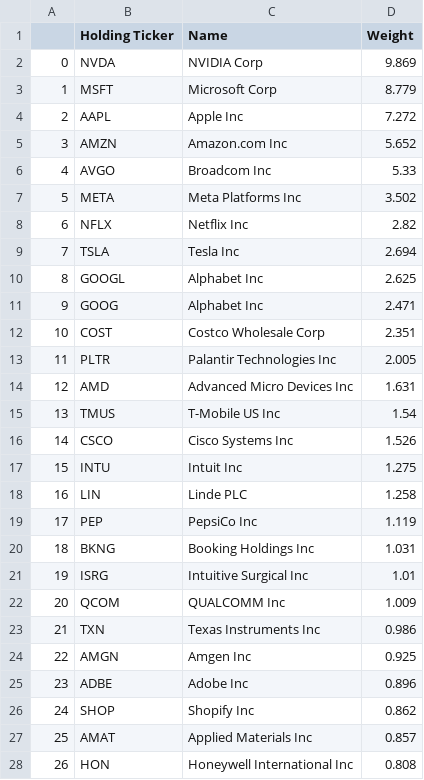
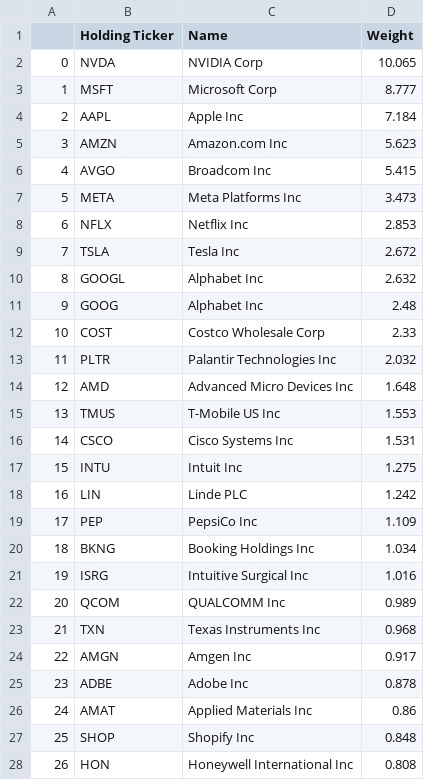
Before and after one commit to major/index-etfs, a CSV file: qqq.csv, drawn as a sheet; only a part is shown; the diff covers the shown part only.

```diff
--- a/qqq.csv
+++ b/qqq.csv
@@ -1,28 +1,28 @@
 ,Holding Ticker,Name,Weight
-0,NVDA ,NVIDIA Corp,9.869
-1,MSFT ,Microsoft Corp,8.779
-2,AAPL ,Apple Inc,7.272
-3,AMZN ,Amazon.com Inc,5.652
-4,AVGO ,Broadcom Inc,5.33
-5,META ,Meta Platforms Inc,3.502
-6,NFLX ,Netflix Inc,2.82
-7,TSLA ,Tesla Inc,2.694
-8,GOOGL ,Alphabet Inc,2.625
-9,GOOG ,Alphabet Inc,2.471
-10,COST ,Costco Wholesale Corp,2.351
-11,PLTR ,Palantir Technologies Inc,2.005
-12,AMD ,Advanced Micro Devices Inc,1.631
-13,TMUS ,T-Mobile US Inc,1.54
-14,CSCO ,Cisco Systems Inc,1.526
+0,NVDA ,NVIDIA Corp,10.065
+1,MSFT ,Microsoft Corp,8.777
+2,AAPL ,Apple Inc,7.184
+3,AMZN ,Amazon.com Inc,5.623
+4,AVGO ,Broadcom Inc,5.415
+5,META ,Meta Platforms Inc,3.473
+6,NFLX ,Netflix Inc,2.853
+7,TSLA ,Tesla Inc,2.672
+8,GOOGL ,Alphabet Inc,2.632
+9,GOOG ,Alphabet Inc,2.48
+10,COST ,Costco Wholesale Corp,2.33
+11,PLTR ,Palantir Technologies Inc,2.032
+12,AMD ,Advanced Micro Devices Inc,1.648
+13,TMUS ,T-Mobile US Inc,1.553
+14,CSCO ,Cisco Systems Inc,1.531
 15,INTU ,Intuit Inc,1.275
-16,LIN ,Linde PLC,1.258
-17,PEP ,PepsiCo Inc,1.119
-18,BKNG ,Booking Holdings Inc,1.031
-19,ISRG ,Intuitive Surgical Inc,1.01
-20,QCOM ,QUALCOMM Inc,1.009
-21,TXN ,Texas Instruments Inc,0.986
-22,AMGN ,Amgen Inc,0.925
-23,ADBE ,Adobe Inc,0.896
-24,SHOP ,Shopify Inc,0.862
-25,AMAT ,Applied Materials Inc,0.857
+16,LIN ,Linde PLC,1.242
+17,PEP ,PepsiCo Inc,1.109
+18,BKNG ,Booking Holdings Inc,1.034
+19,ISRG ,Intuitive Surgical Inc,1.016
+20,QCOM ,QUALCOMM Inc,0.989
+21,TXN ,Texas Instruments Inc,0.968
+22,AMGN ,Amgen Inc,0.917
+23,ADBE ,Adobe Inc,0.878
+24,AMAT ,Applied Materials Inc,0.86
+25,SHOP ,Shopify Inc,0.848
 26,HON ,Honeywell International Inc,0.808
```
Also changed, not shown: 153 edited cells elsewhere in this file, iwm.csv, spy.csv, 3 other files.
